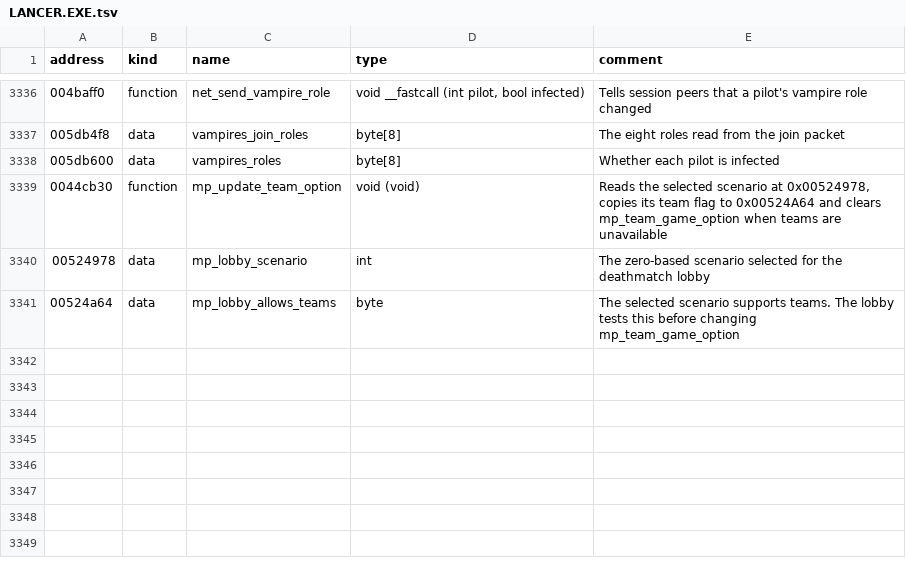
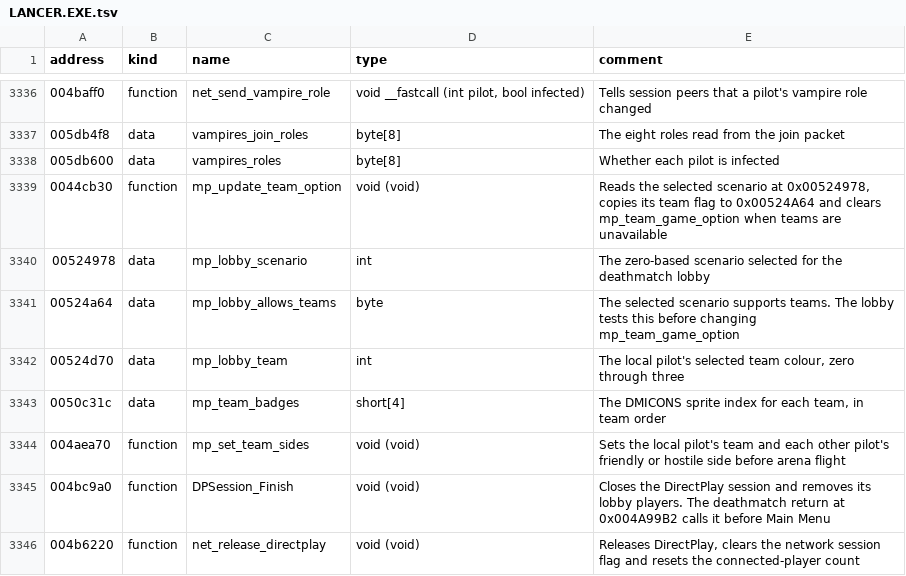
Before and after one commit to OpenReliant/openreliant, a TSV file: ghidra/names/LANCER.EXE.tsv, drawn as a sheet; only a part is shown, gaps mark what is left out; the diff names each change by its address in the sheet, - before the commit and + after, or states it on an @@ line.

Commit message:
feat: finish the deathmatch round and lobby cycle (#1494)
A playing LAN host can end an arena and bring the crew back to the same
setup screen, choose another mode, and start again. Keep callsigns,
seats and setup choices. Start with new ships, scores, objectives and
audio. Retail closes DirectPlay and opens Main Menu at this point.

Add the original team options, colours, standings and target badges to
the four supported arenas. Keep the HUD API additive. Dedicated servers
can enable teams and repeat a configured round. The pause screen fits
all eight stock pilots at 800 × 600 and pages larger lists.

Ran hidden, muted eight-pilot tests under packet loss and variable
latency. LAN ran team Dark Reign, returned to setup, then ran Vampires
on the same connection. The dedicated test repeated Dark Reign and
admitted two new pilots to the empty team during the next round. The
full stock-arena and co-op loopback suite, Zig tests, format and file
checks, and Ghidra annotation pass.

Part of #55 and #404.

```diff
--- a/ghidra/names/LANCER.EXE.tsv
+++ b/ghidra/names/LANCER.EXE.tsv
+row 3342: 00524d70 | data | mp_lobby_team | int | The local pilot's selected team colour, zero through three
+row 3343: 0050c31c | data | mp_team_badges | short[4] | The DMICONS sprite index for each team, in team order
+row 3344: 004aea70 | function | mp_set_team_sides | void (void) | Sets the local pilot's team and each other pilot's friendly or hostile side before arena flight
+row 3345: 004bc9a0 | function | DPSession_Finish | void (void) | Closes the DirectPlay session and removes its lobby players. The deathmatch return at 0x004A99B2 calls it before Main Menu
+row 3346: 004b6220 | function | net_release_directplay | void (void) | Releases DirectPlay, clears the network session flag and resets the connected-player count
```
Also changed, not shown: 23 other files.
